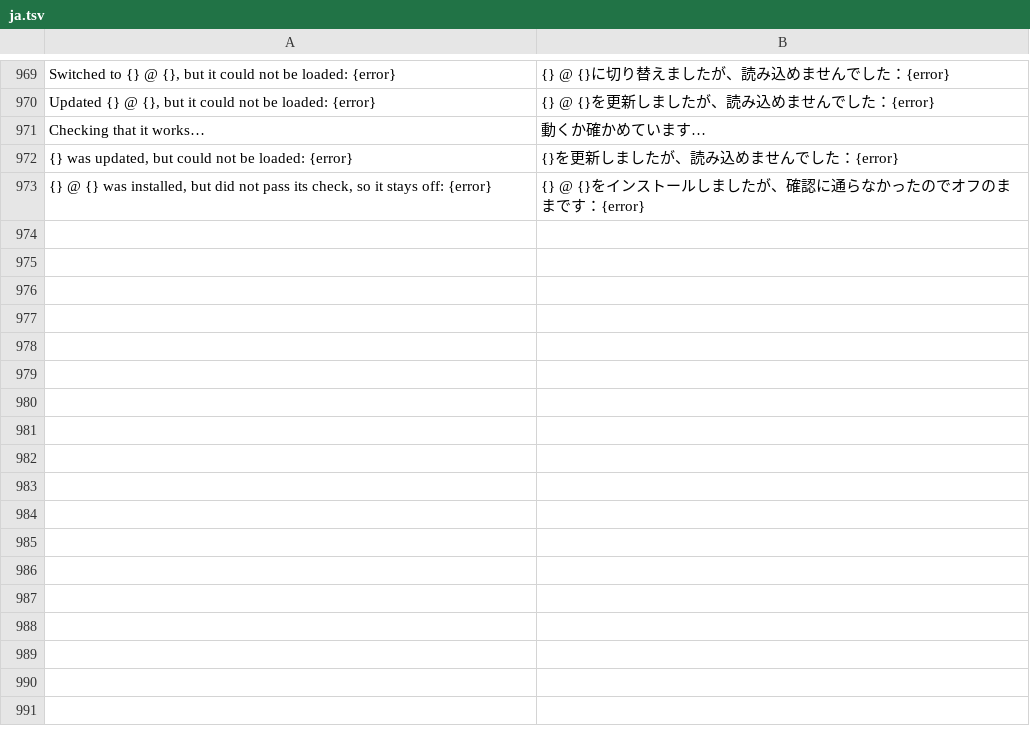
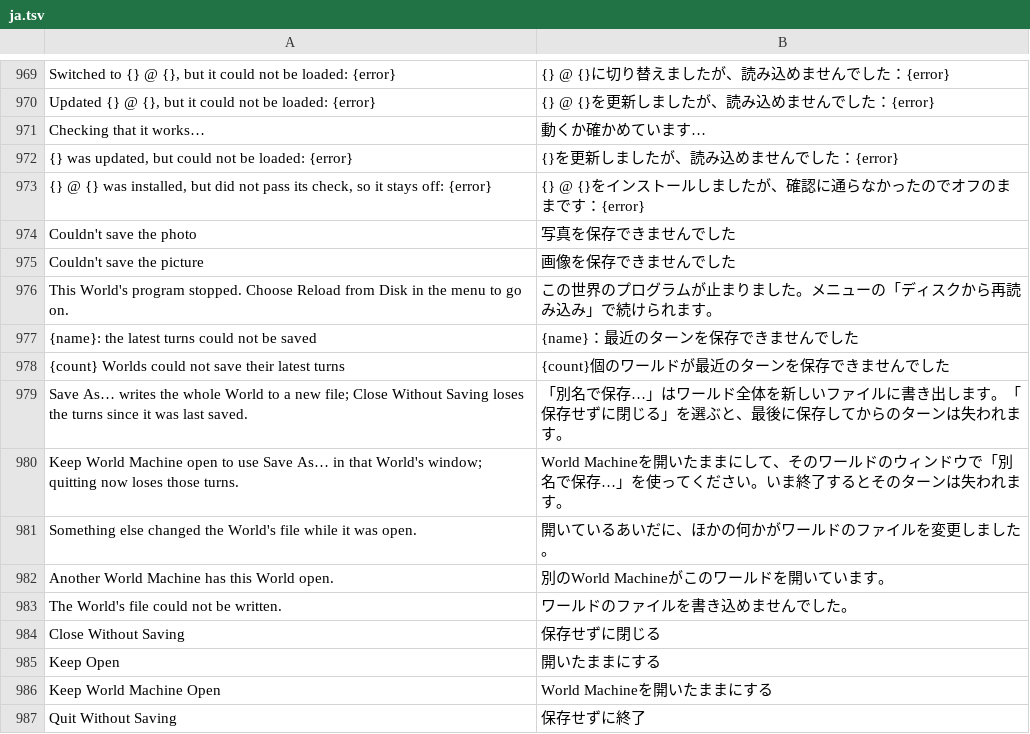
Before and after one commit to hxddh/world-machine, a TSV file: crates/world-gpui/locales/ja.tsv, drawn as a sheet; only a part is shown, gaps mark what is left out.

```diff
--- a/crates/world-gpui/locales/ja.tsv
+++ b/crates/world-gpui/locales/ja.tsv
@@ -973 +973,15 @@ Checking that it works…	動くか確かめています…
 {} @ {} was installed, but did not pass its check, so it stays off: {error}	{} @ {}をインストールしましたが、確認に通らなかったのでオフのままです：{error}
+Couldn't save the photo	写真を保存できませんでした
+Couldn't save the picture	画像を保存できませんでした
+This World's program stopped. Choose Reload from Disk in the menu to go on.	この世界のプログラムが止まりました。メニューの「ディスクから再読み込み」で続けられます。
+{name}: the latest turns could not be saved	{name}：最近のターンを保存できませんでした
+{count} Worlds could not save their latest turns	{count}個のワールドが最近のターンを保存できませんでした
+Save As… writes the whole World to a new file; Close Without Saving loses the turns since it was last saved.	「別名で保存…」はワールド全体を新しいファイルに書き出します。「保存せずに閉じる」を選ぶと、最後に保存してからのターンは失われます。
+Keep World Machine open to use Save As… in that World's window; quitting now loses those turns.	World Machineを開いたままにして、そのワールドのウィンドウで「別名で保存…」を使ってください。いま終了するとそのターンは失われます。
+Something else changed the World's file while it was open.	開いているあいだに、ほかの何かがワールドのファイルを変更しました。
+Another World Machine has this World open.	別のWorld Machineがこのワールドを開いています。
+The World's file could not be written.	ワールドのファイルを書き込めませんでした。
+Close Without Saving	保存せずに閉じる
+Keep Open	開いたままにする
+Keep World Machine Open	World Machineを開いたままにする
+Quit Without Saving	保存せずに終了
```
Also changed, not shown: crates/world-gpui/locales/zh-Hans.tsv, 12 other files.
